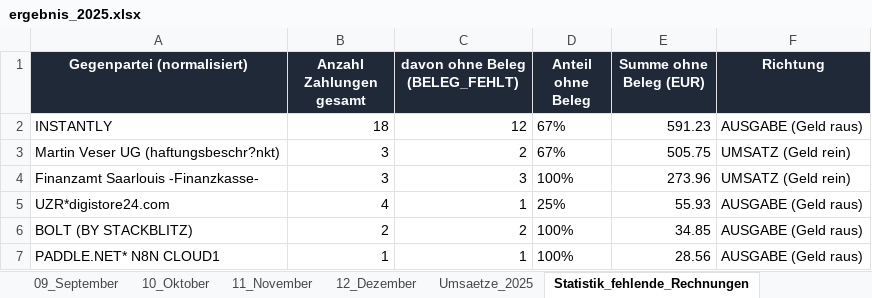
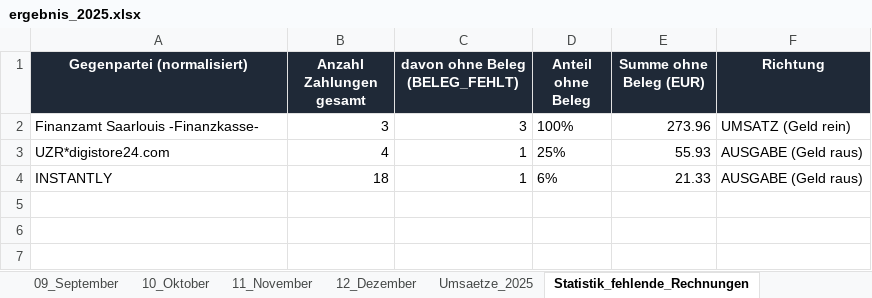
Before and after one commit to sebastianspuhler-collab/Brain, an Excel workbook: Finanzen/Belegauswertung_2025/out/ergebnis_2025.xlsx, sheet Statistik_fehlende_Rechnungen, drawn as a sheet; values as stored, in another font and other column widths than the file's, no borders; removed rows and columns are numbered as before the commit, all else as after; the diff names each change by its address in the sheet, - before the commit and + after, or states it on an @@ line.

```diff
--- a/Finanzen/Belegauswertung_2025/out/ergebnis_2025.xlsx (sheet Statistik_fehlende_Rechnungen)
+++ b/Finanzen/Belegauswertung_2025/out/ergebnis_2025.xlsx (sheet Statistik_fehlende_Rechnungen)
-row 2: INSTANTLY | 18 | 12 | 67% | 591.23 | AUSGABE (Geld raus)
-row 3: Martin Veser UG (haftungsbeschr?nkt) | 3 | 2 | 67% | 505.75 | UMSATZ (Geld rein)
-row 6: BOLT (BY STACKBLITZ) | 2 | 2 | 100% | 34.85 | AUSGABE (Geld raus)
-row 7: PADDLE.NET* N8N CLOUD1 | 1 | 1 | 100% | 28.56 | AUSGABE (Geld raus)
+row 4: INSTANTLY | 18 | 1 | 6% | 21.33 | AUSGABE (Geld raus)
```
Also changed, not shown: sheet Prueffaelle, sheet Zahlungen_ohne_Beleg, sheet Transaktionen, sheet Monatsuebersicht, sheet 10_Oktober, sheet 05_Mai, 8 more sheets, Finanzen/Belegauswertung_2025/out/ergebnis_2025_monatlich_netto.xlsx, 7 other files.
